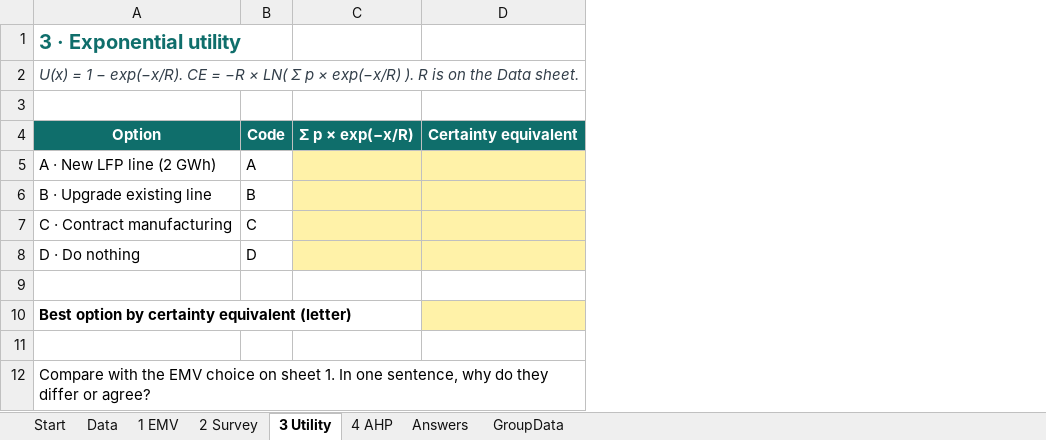
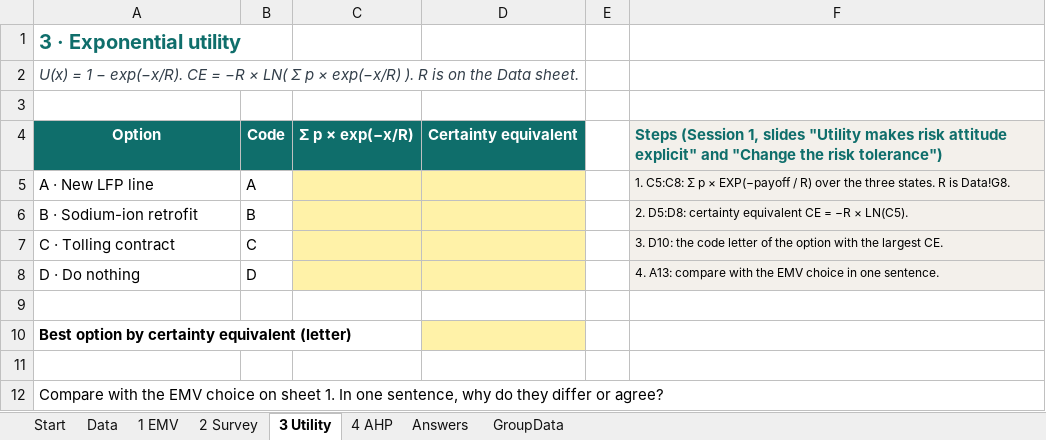
Before and after one commit to soorathep/course-2300506, an Excel workbook: downloads/labs/2300506-W1.xlsx, sheet 3 Utility, drawn as a sheet; values as stored, in another font and other column widths than the file's, no borders; the diff names each change by its address in the sheet, - before the commit and + after, or states it on an @@ line.

```diff
--- a/downloads/labs/2300506-W1.xlsx (sheet 3 Utility)
+++ b/downloads/labs/2300506-W1.xlsx (sheet 3 Utility)
+column E, empty
+column F, rows 4-8: Steps (Session 1, slides "Utility makes risk attitude explicit" and "Change the risk tolerance") | 1. C5:C8: Σ p × EXP(−payoff / R) over the three states. R is Data!G8. | 2. D5:D8: certainty equivalent CE = −R × LN(C5). | 3. D10: the code letter of the option with the largest CE. | 4. A13: compare with the EMV choice in one sentence.
-A5: A · New LFP line (2 GWh)
+A5: A · New LFP line
-A6: B · Upgrade existing line
+A6: B · Sodium-ion retrofit
-A7: C · Contract manufacturing
+A7: C · Tolling contract
```
Also changed, not shown: sheet 1 EMV, sheet 2 Survey, sheet Start, sheet 4 AHP, sheet Data, formulas that keep their value, downloads/labs/2300506-W2.xlsx, downloads/labs/2300506-W3.xlsx, 53 other files.
